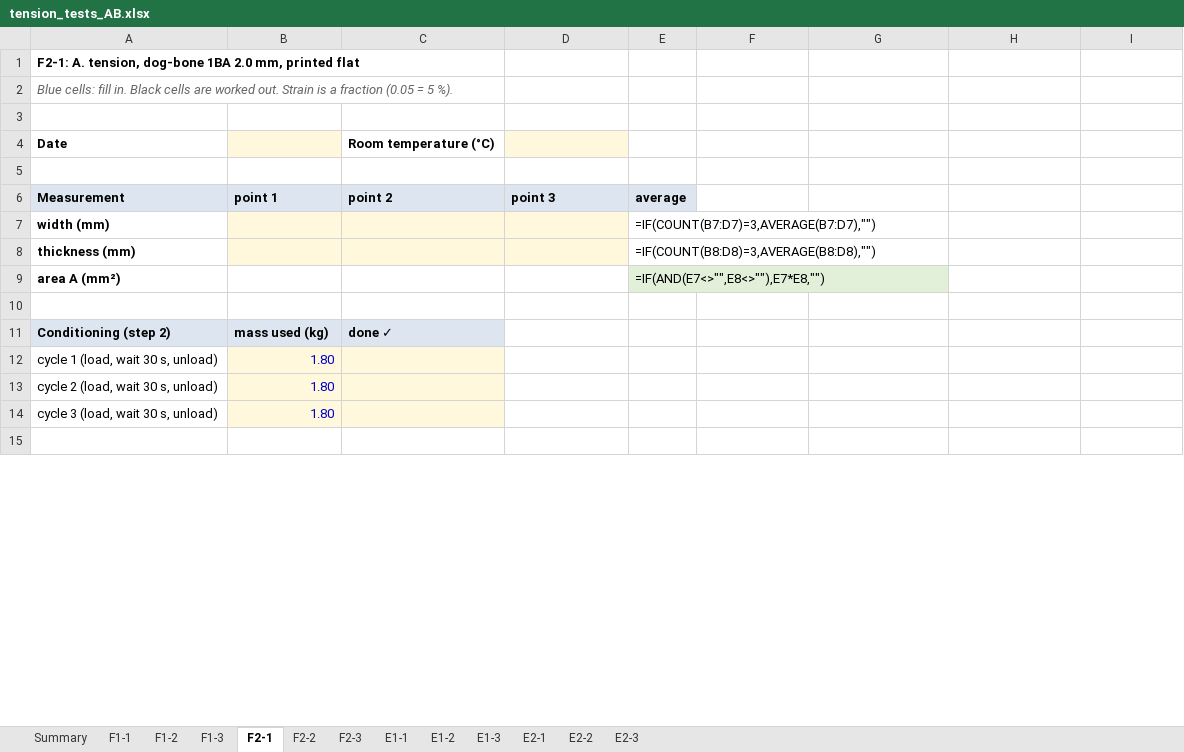
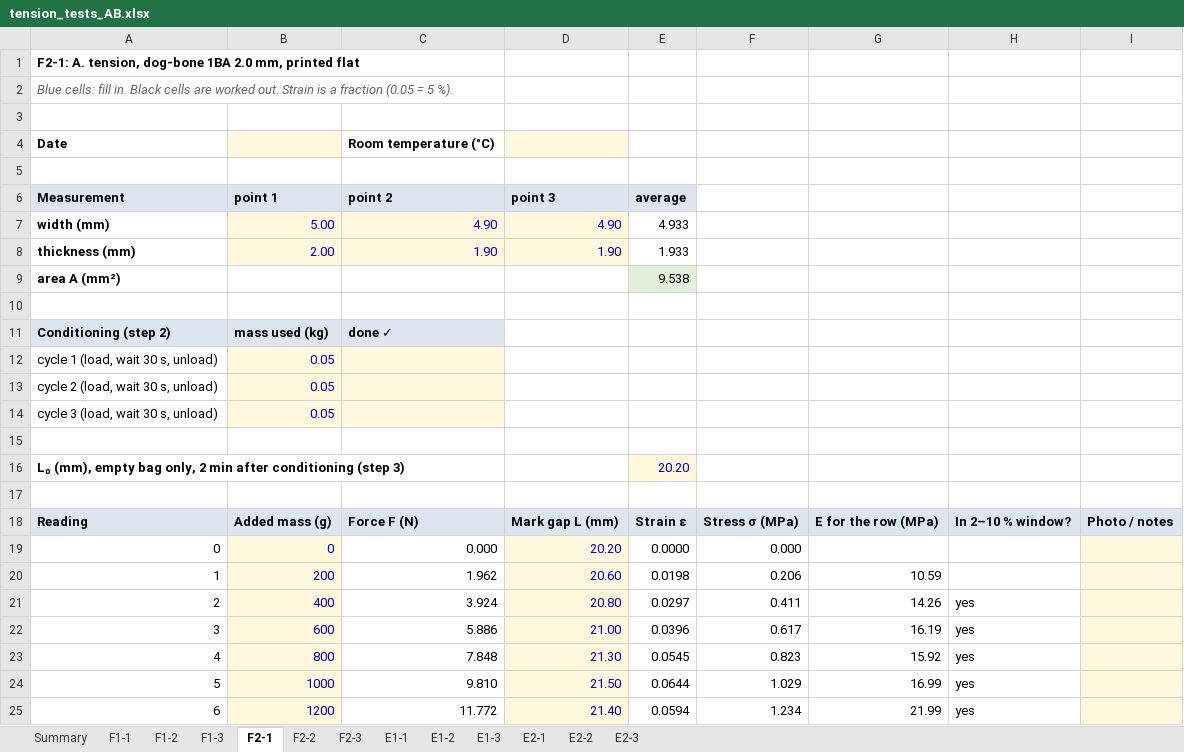
Before and after one commit to Melle2006/BARNES_UI, an Excel workbook: results/material_tests/tension_tests_AB.xlsx, sheet F2-1, drawn as a sheet; only a part is shown; the shorter side is filled out with more unchanged rows; values as stored, in another font and other column widths than the file's, no borders; formulas without a stored value are shown as written; removed rows and columns are numbered as before the commit, all else as after; the diff covers the shown part only; the diff names each change by its address in the sheet, - before the commit and + after, or states it on an @@ line.

```diff
--- a/results/material_tests/tension_tests_AB.xlsx (sheet F2-1)
+++ b/results/material_tests/tension_tests_AB.xlsx (sheet F2-1)
-row 7: width (mm) |  |  |  | =IF(COUNT(B7:D7)=3,AVERAGE(B7:D7),"")
-row 8: thickness (mm) |  |  |  | =IF(COUNT(B8:D8)=3,AVERAGE(B8:D8),"")
+row 7: width (mm) | 5.00 | 4.90 | 4.90 | 4.933
+row 8: thickness (mm) | 2.00 | 1.90 | 1.90 | 1.933
-E9 (average): =IF(AND(E7<>"",E8<>""),E7*E8,"")
+E9 (average): 9.538
-B12:B14 (point 1): 1.80
+B12:B14 (point 1): 0.05
+row 15: (empty)
+row 16: L₀ (mm), empty bag only, 2 min after conditioning (step 3) |  |  |  | 20.20
+row 17: (empty)
+row 19: 0 | 0 | 0.000 | 20.20 | 0.0000 | 0.000
+row 20: 1 | 200 | 1.962 | 20.60 | 0.0198 | 0.206 | 10.59
+row 21: 2 | 400 | 3.924 | 20.80 | 0.0297 | 0.411 | 14.26 | yes
+row 22: 3 | 600 | 5.886 | 21.00 | 0.0396 | 0.617 | 16.19 | yes
+row 23: 4 | 800 | 7.848 | 21.30 | 0.0545 | 0.823 | 15.92 | yes
+row 24: 5 | 1000 | 9.810 | 21.50 | 0.0644 | 1.029 | 16.99 | yes
+row 25: 6 | 1200 | 11.772 | 21.40 | 0.0594 | 1.234 | 21.99 | yes
```
Also changed, not shown: 11 added rows, 26 removed rows, 2 edited cells, cell formats and row numbers in column A elsewhere in this sheet, sheet F1-1, sheet E1-1, sheet E2-1, sheet F2-2, sheet F2-3, sheet F1-3, 6 more sheets, 17 other files.
